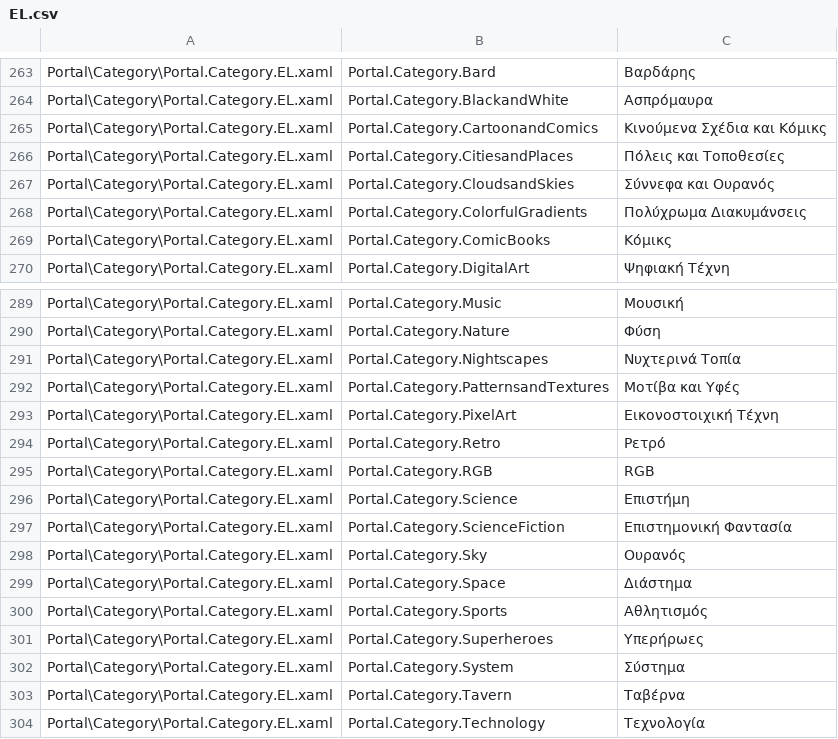
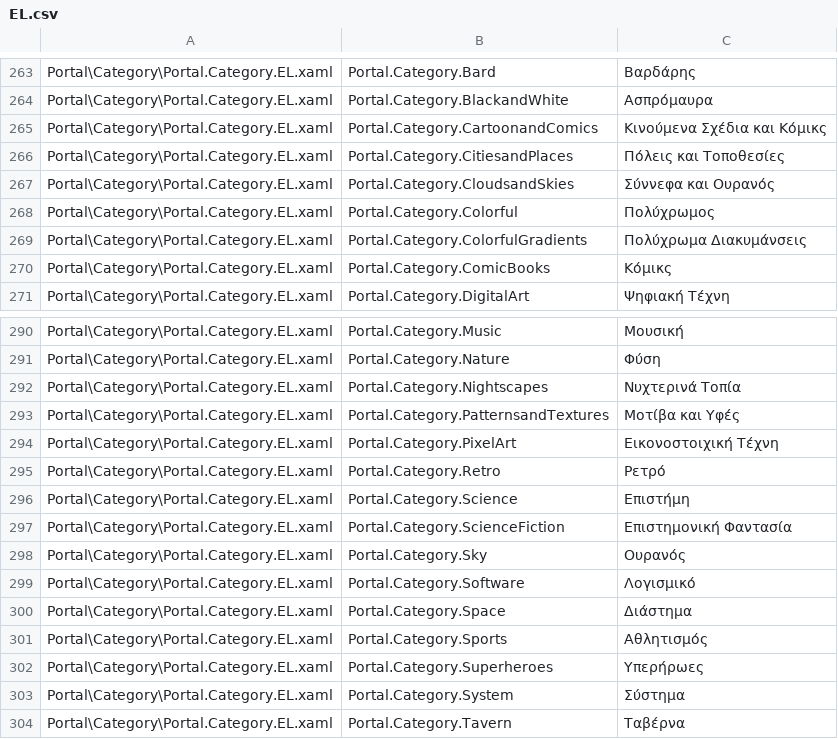
Before and after one commit to Taiizor/Sucrose, a CSV file: .localize/EL.csv, drawn as a sheet; only a part is shown, gaps mark what is left out; the shorter side is filled out with more unchanged rows.

```diff
--- a/.localize/EL.csv
+++ b/.localize/EL.csv
@@ -267,2 +267,3 @@ Portal\Category\Portal.Category.EL.xaml,Portal.Category.CitiesandPlaces,Πόλε
 Portal\Category\Portal.Category.EL.xaml,Portal.Category.CloudsandSkies,Σύννεφα και Ουρανός
+Portal\Category\Portal.Category.EL.xaml,Portal.Category.Colorful,Πολύχρωμος
 Portal\Category\Portal.Category.EL.xaml,Portal.Category.ColorfulGradients,Πολύχρωμα Διακυμάνσεις
@@ -294,3 +295,2 @@ Portal\Category\Portal.Category.EL.xaml,Portal.Category.PixelArt,Εικονοσ
 Portal\Category\Portal.Category.EL.xaml,Portal.Category.Retro,Ρετρό
-Portal\Category\Portal.Category.EL.xaml,Portal.Category.RGB,RGB
 Portal\Category\Portal.Category.EL.xaml,Portal.Category.Science,Επιστήμη
@@ -298,2 +298,3 @@ Portal\Category\Portal.Category.EL.xaml,Portal.Category.ScienceFiction,Επισ
 Portal\Category\Portal.Category.EL.xaml,Portal.Category.Sky,Ουρανός
+Portal\Category\Portal.Category.EL.xaml,Portal.Category.Software,Λογισμικό
 Portal\Category\Portal.Category.EL.xaml,Portal.Category.Space,Διάστημα
```
Also changed, not shown: .localize/HI.csv, .localize/ID.csv, 46 other files.
